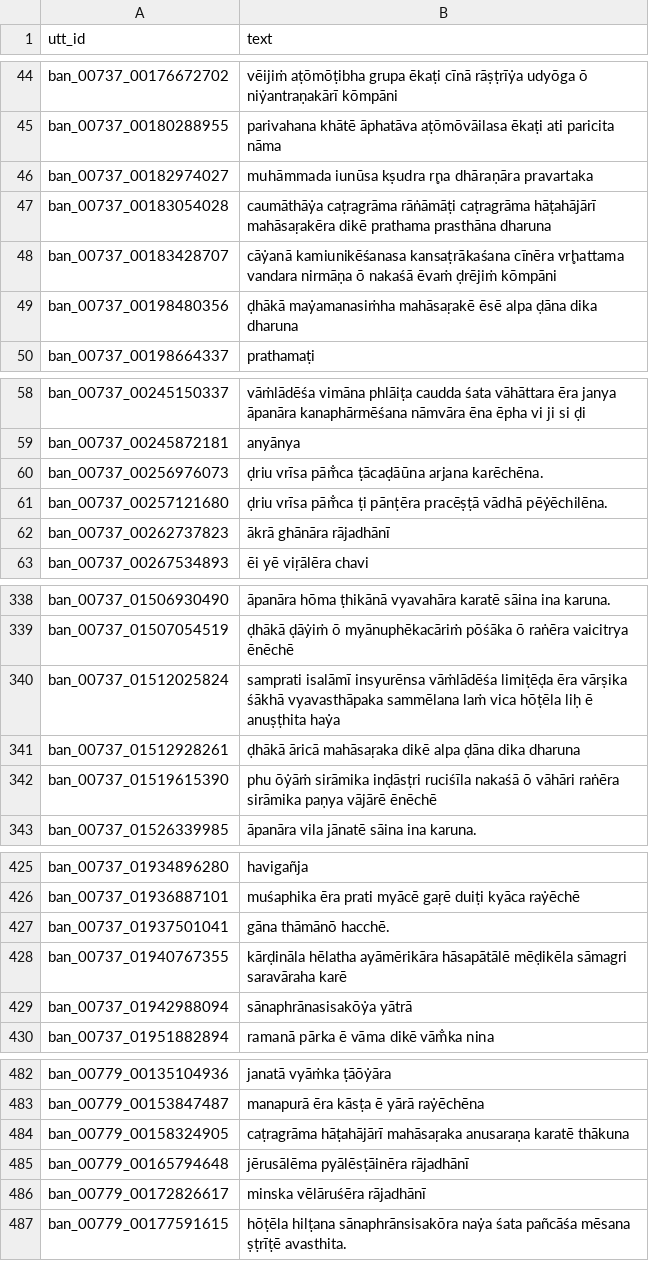
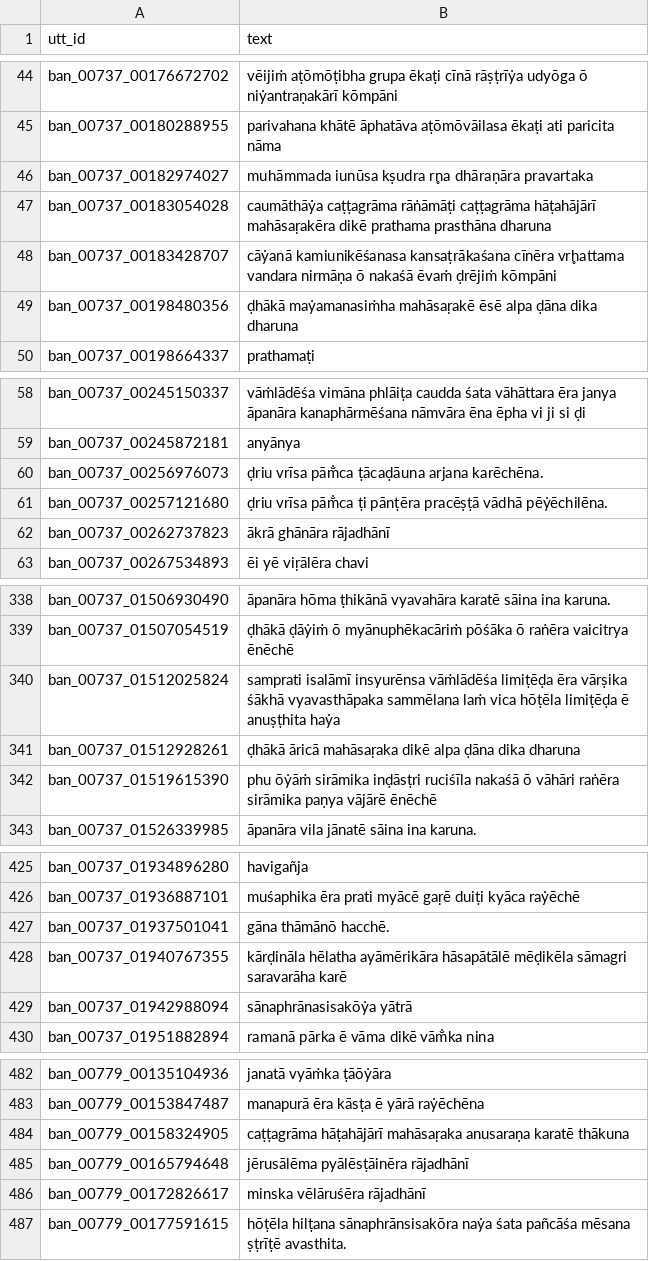
Before and after one commit to wskoly/bangla-tts-embedding-priors, a TSV file: data/derived/rep_bench_v1/LAT-G-iso.tsv, drawn as a sheet; only a part is shown, gaps mark what is left out; the diff covers the shown part only.

```diff
--- a/data/derived/rep_bench_v1/LAT-G-iso.tsv
+++ b/data/derived/rep_bench_v1/LAT-G-iso.tsv
@@ -46,3 +46,3 @@ ban_00737_00180288955	parivahana khātē āphatāva aṭōmōvāilasa ēkaṭi a
 ban_00737_00182974027	muhāmmada iunūsa kṣudra r̥na dhāraṇāra pravartaka
-ban_00737_00183054028	caumāthāẏa caṭragrāma rāṅāmāṭi caṭragrāma hāṭahājārī mahāsaṛakēra dikē prathama prasthāna dharuna
+ban_00737_00183054028	caumāthāẏa caṭṭagrāma rāṅāmāṭi caṭṭagrāma hāṭahājārī mahāsaṛakēra dikē prathama prasthāna dharuna
 ban_00737_00183428707	cāẏanā kamiunikēśanasa kansaṭrākaśana cīnēra vr̥hattama vandara nirmāṇa ō nakaśā ēvaṁ ḍrējiṁ kōmpāni
@@ -59,3 +59,3 @@ ban_00737_00245150337	vāṁlādēśa vimāna phlāiṭa caudda śata vāhāttar
 ban_00737_00245872181	anyānya
-ban_00737_00256976073	ḍriu vrīsa pām̐ca ṭācaḍāūna arjana karēchēna.
+ban_00737_00256976073	ḍriu vrīsa pām̐ca ṭācaḍāuna arjana karēchēna.
 ban_00737_00257121680	ḍriu vrīsa pām̐ca ṭi pānṭēra pracēṣṭā vādhā pēẏēchilēna.
@@ -339,3 +339,3 @@ ban_00737_01506930490	āpanāra hōma ṭhikānā vyavahāra karatē sāina ina
 ban_00737_01507054519	ḍhākā ḍāẏiṁ ō myānuphēkacāriṁ pōśāka ō raṅēra vaicitrya ēnēchē
-ban_00737_01512025824	samprati isalāmī insyurēnsa vāṁlādēśa limiṭēḍa ēra vārṣika śākhā vyavasthāpaka sammēlana laṁ vica hōṭēla liḥ ē anuṣṭhita haẏa
+ban_00737_01512025824	samprati isalāmī insyurēnsa vāṁlādēśa limiṭēḍa ēra vārṣika śākhā vyavasthāpaka sammēlana laṁ vica hōṭēla limiṭēḍa ē anuṣṭhita haẏa
 ban_00737_01512928261	ḍhākā āricā mahāsaṛaka dikē alpa ḍāna dika dharuna
@@ -427,3 +427,3 @@ ban_00737_01936887101	muśaphika ēra prati myācē gaṛē duiṭi kyāca raẏ
 ban_00737_01937501041	gāna thāmānō hacchē.
-ban_00737_01940767355	kārḍināla hēlatha ayāmērikāra hāsapātālē mēḍikēla sāmagri saravāraha karē
+ban_00737_01940767355	kārḍināla hēlatha ayāmērikāra hāsapātālē mēḍikēla sāmagri saravarāha karē
 ban_00737_01942988094	sānaphrānasisakōẏa yātrā
@@ -483,3 +483,3 @@ ban_00779_00135104936	janatā vyāṁka ṭāōẏāra
 ban_00779_00153847487	manapurā ēra kāsṭa ē yārā raẏēchēna
-ban_00779_00158324905	caṭragrāma hāṭahājārī mahāsaṛaka anusaraṇa karatē thākuna
+ban_00779_00158324905	caṭṭagrāma hāṭahājārī mahāsaṛaka anusaraṇa karatē thākuna
 ban_00779_00165794648	jērusālēma pyālēsṭāinēra rājadhānī
```
Also changed, not shown: 20 edited cells elsewhere in this file, data/derived/rep_bench_v1/BN-G.tsv, data/derived/rep_bench_v1/IPA-P.tsv, 17 other files.
